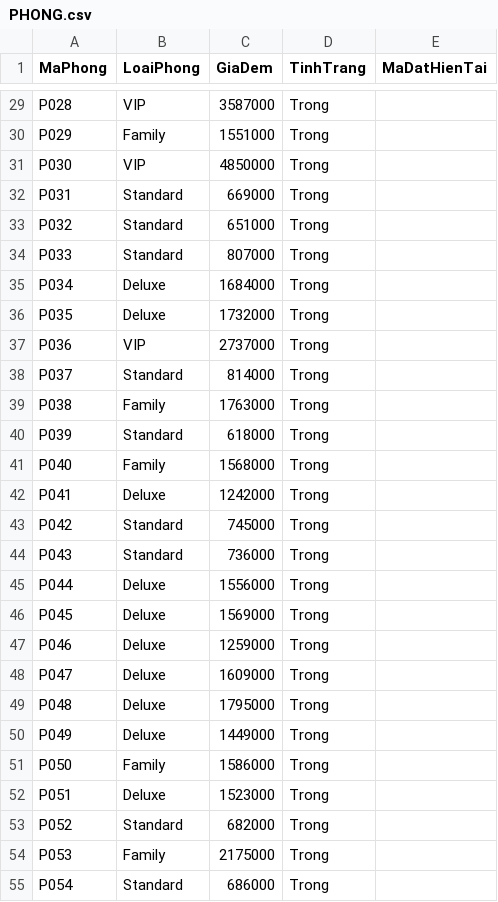
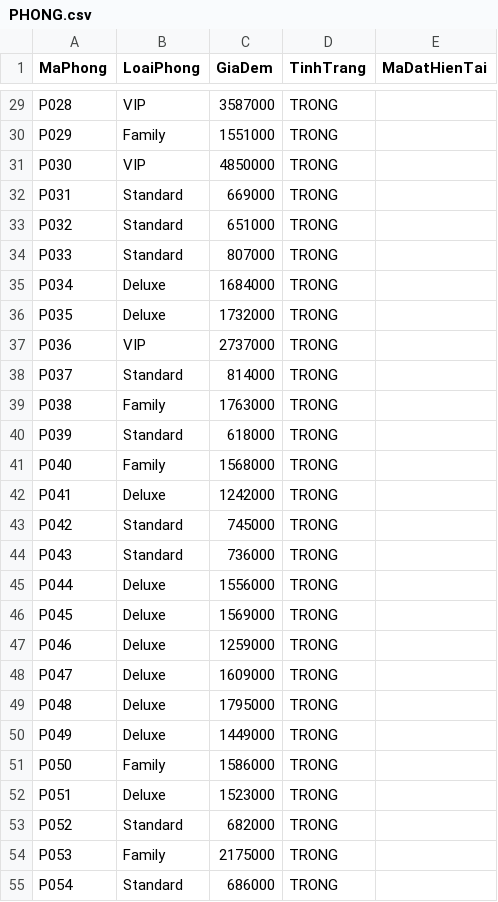
Before and after one commit to SunnyYeahBoiii/Database-IT004-Course-Project, a CSV file: mock-data/PHONG.csv, drawn as a sheet; only a part is shown, gaps mark what is left out; the diff covers the shown part only; the diff names each change by its address in the sheet, - before the commit and + after, or states it on an @@ line.

Commit message:
Refactor database schema and enhance mock data consistency
- Remove legacy schema files (DDL.sql, trigger.sql) from schema/ directory
- Update PHONG.csv mock data to normalize TinhTrang values from "Trong" to "TRONG"
- Add new DATPHONG.csv mock data file for room booking records
- Add dat-phong-generator.py script for generating booking data
- Create scripts/ directory for database utility scripts

This refactoring improves data consistency across mock data files and sets up
foundation for enhanced booking management functionality.

```diff
--- a/mock-data/PHONG.csv
+++ b/mock-data/PHONG.csv
-D29:D55 (TinhTrang): Trong
+D29:D55 (TinhTrang): TRONG
```
Also changed, not shown: 33 edited cells elsewhere in this file, 8 other files.
